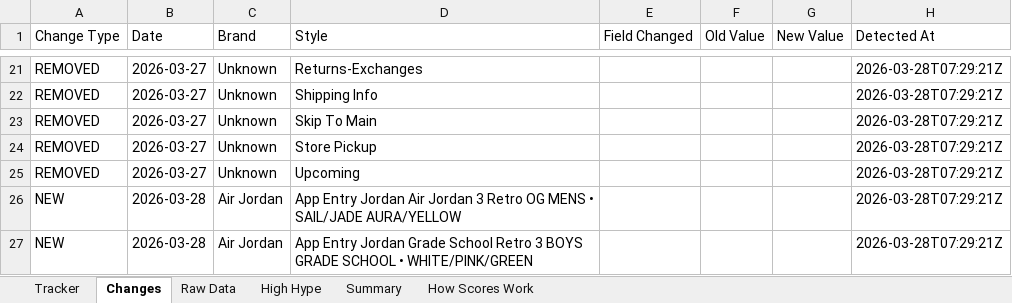
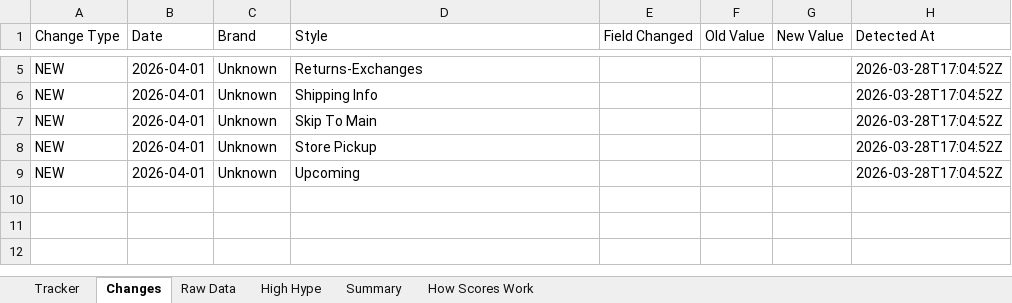
Before and after one commit to lordnader2002-sudo/Sneaker_Release_TrackerSPG, an Excel workbook: output/monthly_tracker.xlsx, sheet Changes, drawn as a sheet; only a part is shown, gaps mark what is left out; values as stored, in another font and other column widths than the file's, no borders; removed rows and columns are numbered as before the commit, all else as after; the diff covers the shown part only; the diff names each change by its address in the sheet, - before the commit and + after, or states it on an @@ line.

```diff
--- a/output/monthly_tracker.xlsx (sheet Changes)
+++ b/output/monthly_tracker.xlsx (sheet Changes)
-A5:A7 (Change Type): REMOVED
+A5:A7 (Change Type): NEW
-B5:B7 (Date): 2026-03-27
+B5:B7 (Date): 2026-04-01
-H5:H7 (Detected At): 2026-03-28T07:29:21Z
+H5:H7 (Detected At): 2026-03-28T17:04:52Z
-row 24: REMOVED | 2026-03-27 | Unknown | Store Pickup |  |  |  | 2026-03-28T07:29:21Z
-row 25: REMOVED | 2026-03-27 | Unknown | Upcoming |  |  |  | 2026-03-28T07:29:21Z
-B8:B9 (Date): 2026-03-28
+B8:B9 (Date): 2026-04-01
-C8:C9 (Brand): Air Jordan
+C8:C9 (Brand): Unknown
-D8 (Style): App Entry Jordan Air Jordan 3 Retro OG MENS • SAIL/JADE AURA/YELLOW
+D8 (Style): Store Pickup
-H8:H9 (Detected At): 2026-03-28T07:29:21Z
+H8:H9 (Detected At): 2026-03-28T17:04:52Z
-D9 (Style): App Entry Jordan Grade School Retro 3 BOYS GRADE SCHOOL • WHITE/PINK/GREEN
+D9 (Style): Upcoming
```
Also changed, not shown: 16 removed rows and 9 edited cells elsewhere in this sheet, sheet Raw Data, sheet Tracker, sheet Summary, 4 other files.
